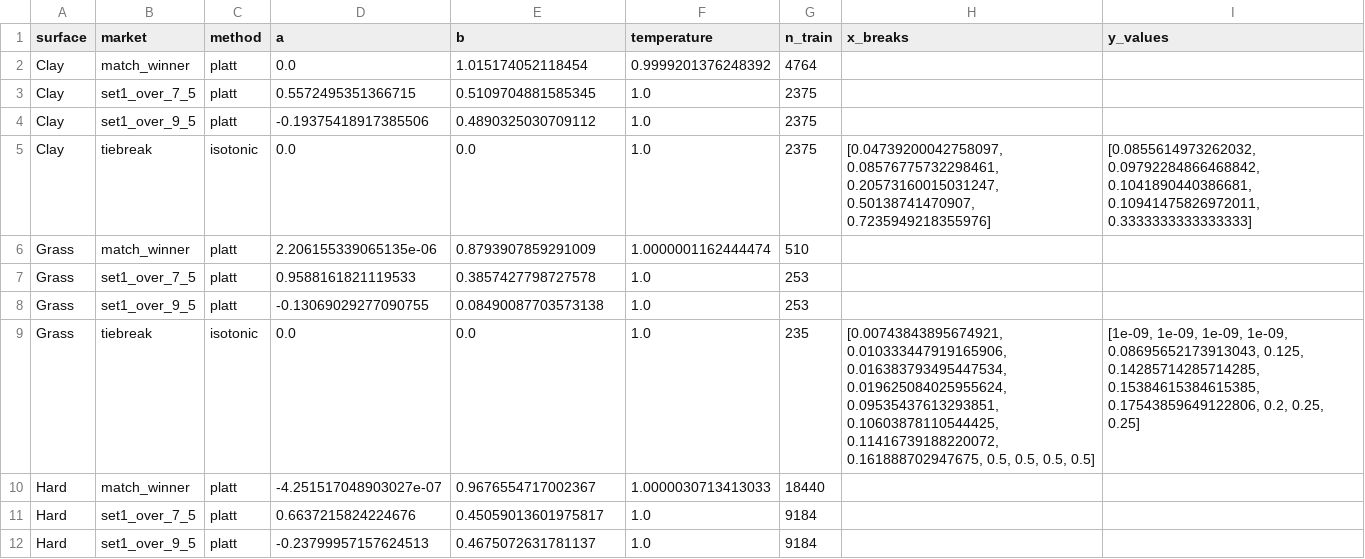
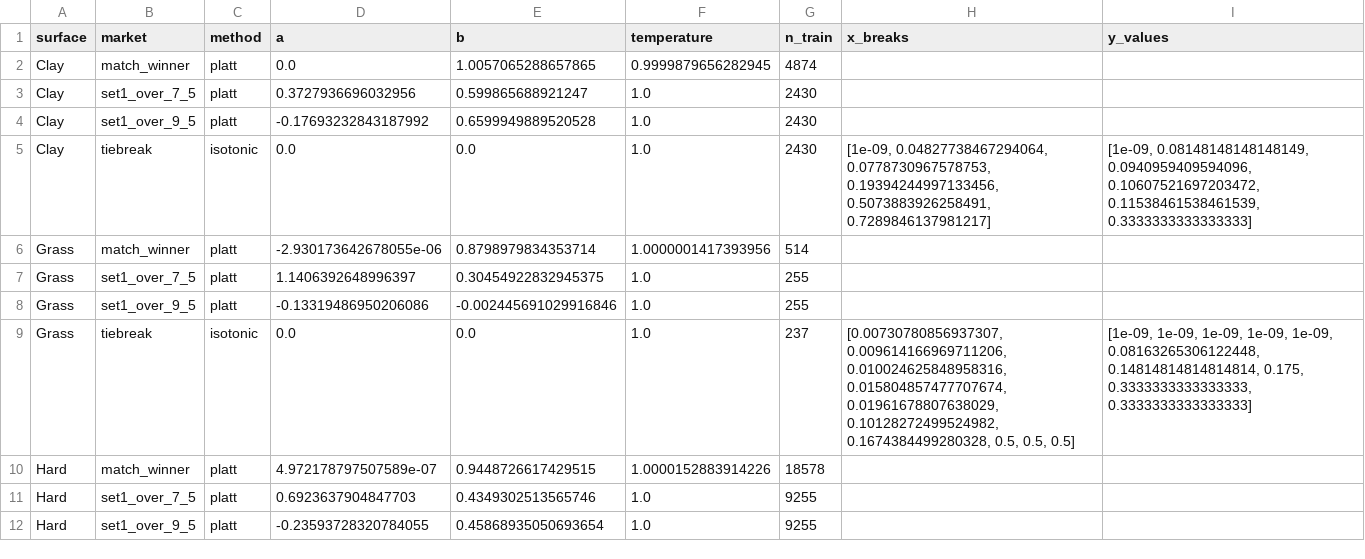
Before and after one commit to iionut81/pyBetTrainDC, a CSV file: simulations/WTA/data/wta_calibration.csv, drawn as a sheet; only a part is shown; the diff covers the shown part only.

```diff
--- a/simulations/WTA/data/wta_calibration.csv
+++ b/simulations/WTA/data/wta_calibration.csv
@@ -1,12 +1,12 @@
 surface,market,method,a,b,temperature,n_train,x_breaks,y_values
-Clay,match_winner,platt,0.0,1.015174052118454,0.9999201376248392,4764,,
-Clay,set1_over_7_5,platt,0.5572495351366715,0.5109704881585345,1.0,2375,,
-Clay,set1_over_9_5,platt,-0.19375418917385506,0.4890325030709112,1.0,2375,,
-Clay,tiebreak,isotonic,0.0,0.0,1.0,2375,"[0.04739200042758097, 0.08576775732298461, 0.20573160015031247, 0.50138741470907, 0.7235949218355976]","[0.0855614973262032, 0.09792284866468842, 0.1041890440386681, 0.10941475826972011, 0.3333333333333333]"
-Grass,match_winner,platt,2.206155339065135e-06,0.8793907859291009,1.0000001162444474,510,,
-Grass,set1_over_7_5,platt,0.9588161821119533,0.3857427798727578,1.0,253,,
-Grass,set1_over_9_5,platt,-0.13069029277090755,0.08490087703573138,1.0,253,,
-Grass,tiebreak,isotonic,0.0,0.0,1.0,235,"[0.00743843895674921, 0.010333447919165906, 0.016383793495447534, 0.019625084025955624, 0.09535437613293851, 0.10603878110544425, 0.11416739188220072, 0.161888702947675, 0.5, 0.5, 0.5, 0.5]","[1e-09, 1e-09, 1e-09, 1e-09, 0.08695652173913043, 0.125, 0.14285714285714285, 0.15384615384615385, 0.17543859649122806, 0.2, 0.25, 0.25]"
-Hard,match_winner,platt,-4.251517048903027e-07,0.9676554717002367,1.0000030713413033,18440,,
-Hard,set1_over_7_5,platt,0.6637215824224676,0.45059013601975817,1.0,9184,,
-Hard,set1_over_9_5,platt,-0.23799957157624513,0.4675072631781137,1.0,9184,,
+Clay,match_winner,platt,0.0,1.0057065288657865,0.9999879656282945,4874,,
+Clay,set1_over_7_5,platt,0.3727936696032956,0.599865688921247,1.0,2430,,
+Clay,set1_over_9_5,platt,-0.17693232843187992,0.6599949889520528,1.0,2430,,
+Clay,tiebreak,isotonic,0.0,0.0,1.0,2430,"[1e-09, 0.04827738467294064, 0.0778730967578753, 0.19394244997133456, 0.5073883926258491, 0.7289846137981217]","[1e-09, 0.08148148148148149, 0.0940959409594096, 0.10607521697203472, 0.11538461538461539, 0.3333333333333333]"
+Grass,match_winner,platt,-2.930173642678055e-06,0.8798979834353714,1.0000001417393956,514,,
+Grass,set1_over_7_5,platt,1.1406392648996397,0.30454922832945375,1.0,255,,
+Grass,set1_over_9_5,platt,-0.13319486950206086,-0.002445691029916846,1.0,255,,
+Grass,tiebreak,isotonic,0.0,0.0,1.0,237,"[0.00730780856937307, 0.009614166969711206, 0.010024625848958316, 0.015804857477707674, 0.01961678807638029, 0.10128272499524982, 0.1674384499280328, 0.5, 0.5, 0.5]","[1e-09, 1e-09, 1e-09, 1e-09, 1e-09, 0.08163265306122448, 0.14814814814814814, 0.175, 0.3333333333333333, 0.3333333333333333]"
+Hard,match_winner,platt,4.972178797507589e-07,0.9448726617429515,1.0000152883914226,18578,,
+Hard,set1_over_7_5,platt,0.6923637904847703,0.4349302513565746,1.0,9255,,
+Hard,set1_over_9_5,platt,-0.23593728320784055,0.45868935050693654,1.0,9255,,
```
Also changed, not shown: 15 edited cells elsewhere in this file, simulations/WTA/backtests/wta_backtest_summary.csv, simulations/WTA/backtests/wta_calibration_buckets.csv, 9 other files.
